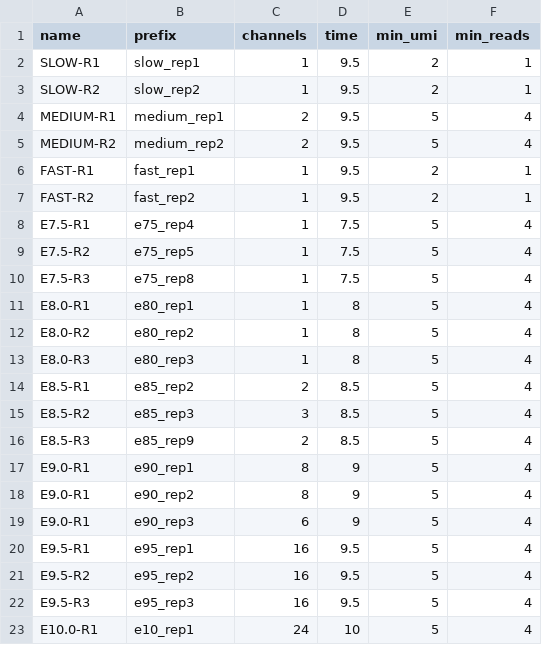
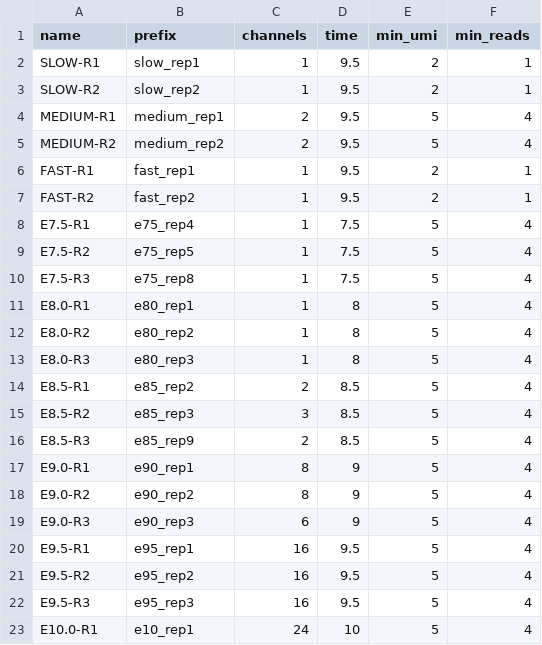
Before and after one commit to jweissmanlab/MELA-2026, a CSV file: processing/samples.csv, drawn as a sheet.

Commit message:
formatted processing code

```diff
--- a/processing/samples.csv
+++ b/processing/samples.csv
@@ -17,4 +17,4 @@ E8.5-R3,e85_rep9,2,8.5,5,4
 E9.0-R1,e90_rep1,8,9,5,4
-E9.0-R1,e90_rep2,8,9,5,4
-E9.0-R1,e90_rep3,6,9,5,4
+E9.0-R2,e90_rep2,8,9,5,4
+E9.0-R3,e90_rep3,6,9,5,4
 E9.5-R1,e95_rep1,16,9.5,5,4
```
Also changed, not shown: 7 other files.
